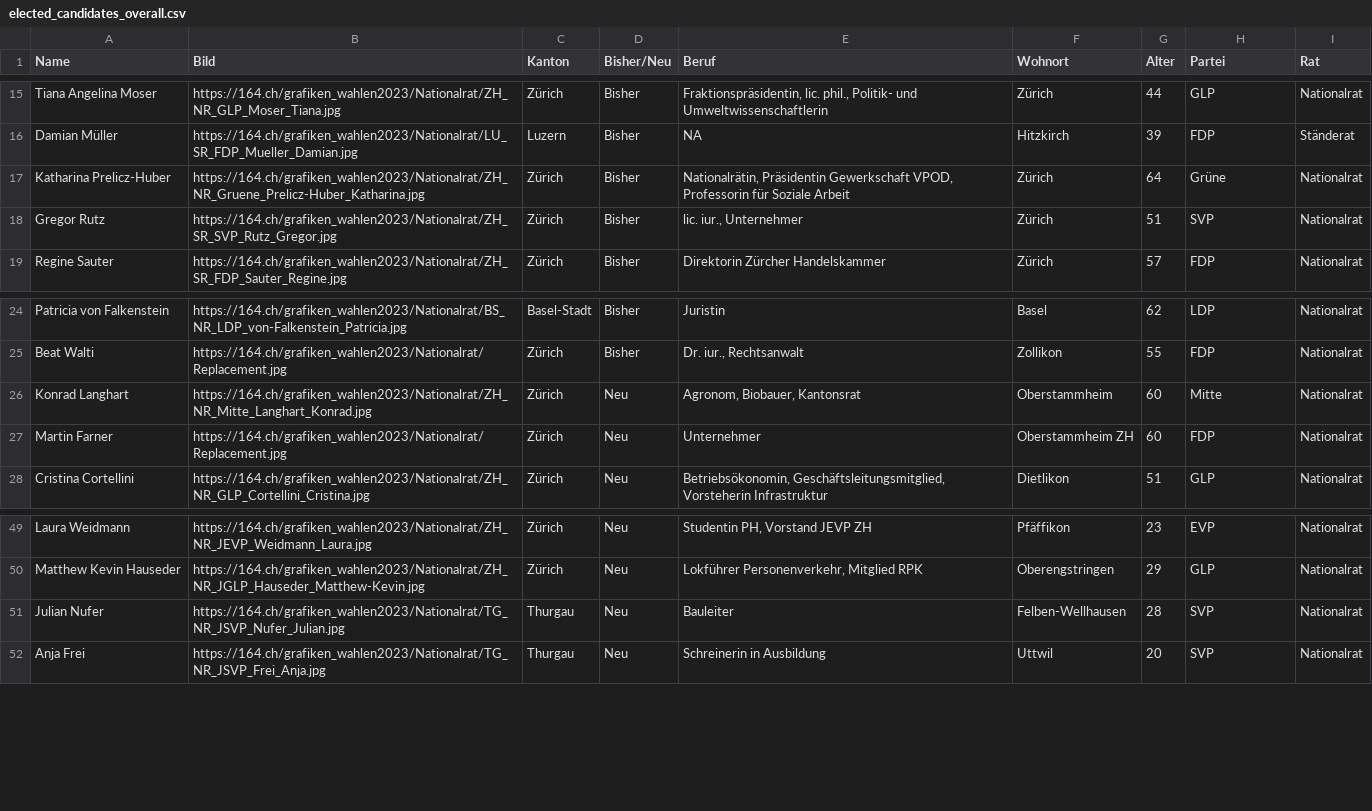
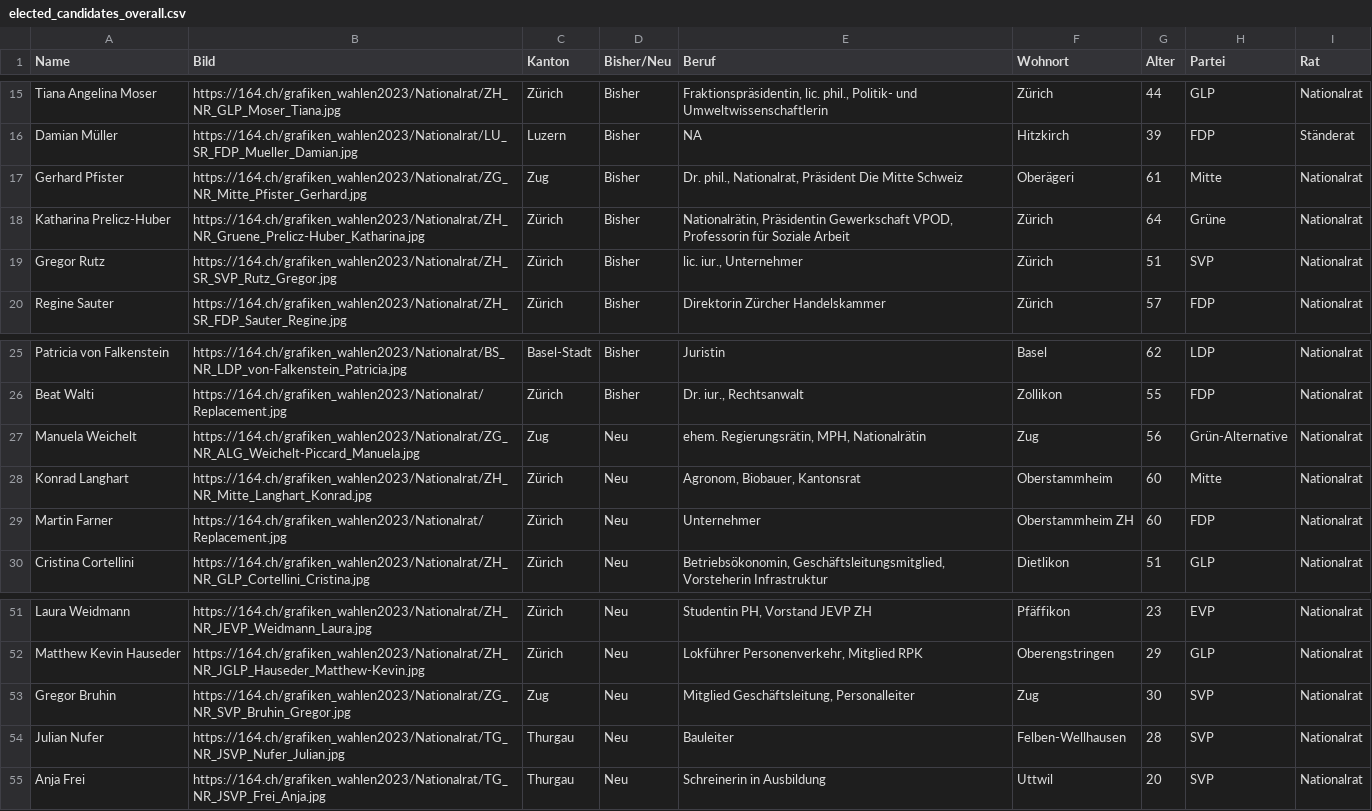
Before and after one commit to awp-finanznachrichten/sda_eidgenoessische_wahlen_datafeed, a CSV file: Output/elected_candidates_overall.csv, drawn as a sheet; only a part is shown, gaps mark what is left out; the diff names each change by its address in the sheet, - before the commit and + after, or states it on an @@ line.

```diff
--- a/Output/elected_candidates_overall.csv
+++ b/Output/elected_candidates_overall.csv
+row 17: Gerhard Pfister | https://164.ch/grafiken_wahlen2023/Nationalrat/ZG_NR_Mitte_Pfister_Gerhard.jpg | Zug | Bisher | Dr. phil., Nationalrat, Präsident Die Mitte Schweiz | Oberägeri | 61 | Mitte | Nationalrat
+row 27: Manuela Weichelt | https://164.ch/grafiken_wahlen2023/Nationalrat/ZG_NR_ALG_Weichelt-Piccard_Manuela.jpg | Zug | Neu | ehem. Regierungsrätin, MPH, Nationalrätin | Zug | 56 | Grün-Alternative | Nationalrat
+row 53: Gregor Bruhin | https://164.ch/grafiken_wahlen2023/Nationalrat/ZG_NR_SVP_Bruhin_Gregor.jpg | Zug | Neu | Mitglied Geschäftsleitung, Personalleiter | Zug | 30 | SVP | Nationalrat
```
Also changed, not shown: Output/ergebnisse_kantone_uebersicht.csv, Output/nationalrat_ergebnisse_gemeinden_urlena_de.csv, 13 other files.
